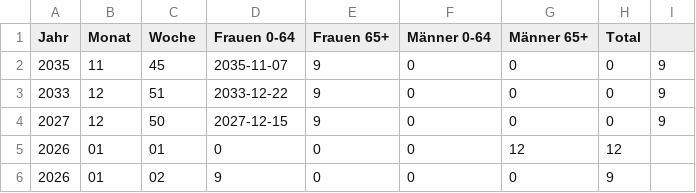
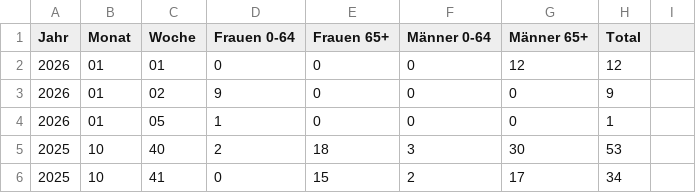
Before and after one commit to bubi-bubi/ARIS_projekt, a CSV file: data/tf.csv, drawn as a sheet; only a part is shown; the shorter side is filled out with more unchanged rows.

Commit message:
liste angepasst

```diff
--- a/data/tf.csv
+++ b/data/tf.csv
@@ -1,5 +1,2 @@
 Jahr;Monat;Woche;Frauen 0-64;Frauen 65+;Männer 0-64;Männer 65+;Total
-2035;11;45;2035-11-07;9;0;0;0;9
-2033;12;51;2033-12-22;9;0;0;0;9
-2027;12;50;2027-12-15;9;0;0;0;9
 2026;01;01;0;0;0;12;12
```
